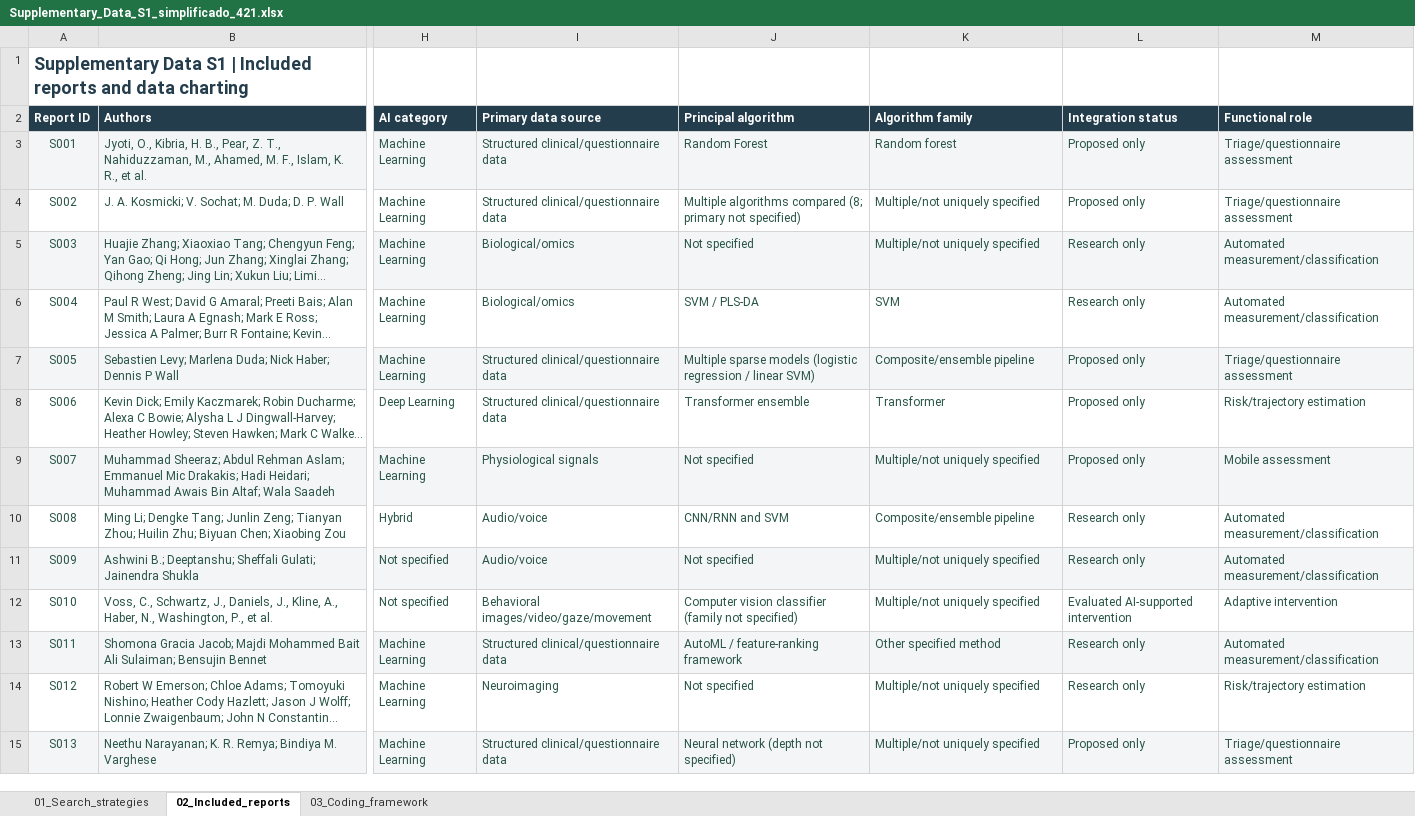
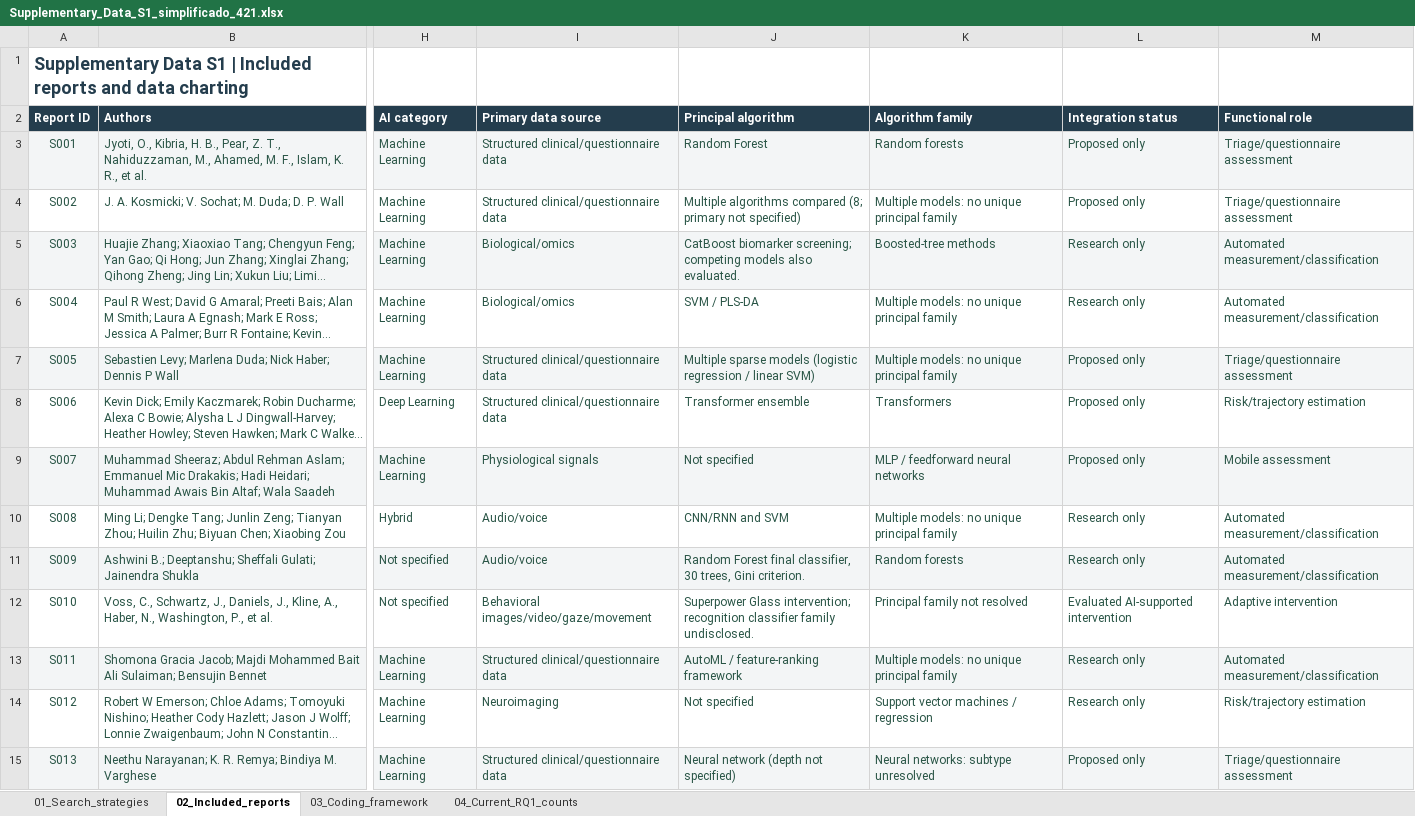
Before and after one commit to jhcapistran/scripts, an Excel workbook: Supplementary_Data_S1_simplificado_421.xlsx, sheet 02_Included_reports, drawn as a sheet; only a part is shown, gaps mark what is left out; long unchanged cells end in …; values as stored, in another font and other column widths than the file's, no borders; table styles not drawn; the diff covers the shown part only; the diff names each change by its address in the sheet, - before the commit and + after, or states it on an @@ line.

```diff
--- a/Supplementary_Data_S1_simplificado_421.xlsx (sheet 02_Included_reports)
+++ b/Supplementary_Data_S1_simplificado_421.xlsx (sheet 02_Included_reports)
+sheet tab: 04_Current_RQ1_counts
-K3 (Algorithm family): Random forest
+K3 (Algorithm family): Random forests
-K4 (Algorithm family): Multiple/not uniquely specified
+K4 (Algorithm family): Multiple models: no unique principal family
-J5 (Principal algorithm): Not specified
+J5 (Principal algorithm): CatBoost biomarker screening; competing models also evaluated.
-K5 (Algorithm family): Multiple/not uniquely specified
+K5 (Algorithm family): Boosted-tree methods
-K6 (Algorithm family): SVM
+K6 (Algorithm family): Multiple models: no unique principal family
-K7 (Algorithm family): Composite/ensemble pipeline
+K7 (Algorithm family): Multiple models: no unique principal family
-K8 (Algorithm family): Transformer
+K8 (Algorithm family): Transformers
-K9 (Algorithm family): Multiple/not uniquely specified
+K9 (Algorithm family): MLP / feedforward neural networks
-K10 (Algorithm family): Composite/ensemble pipeline
+K10 (Algorithm family): Multiple models: no unique principal family
-J11 (Principal algorithm): Not specified
+J11 (Principal algorithm): Random Forest final classifier, 30 trees, Gini criterion.
-K11 (Algorithm family): Multiple/not uniquely specified
+K11 (Algorithm family): Random forests
-J12 (Principal algorithm): Computer vision classifier (family not specified)
+J12 (Principal algorithm): Superpower Glass intervention; recognition classifier family undisclosed.
-K12 (Algorithm family): Multiple/not uniquely specified
+K12 (Algorithm family): Principal family not resolved
-K13 (Algorithm family): Other specified method
+K13 (Algorithm family): Multiple models: no unique principal family
-K14 (Algorithm family): Multiple/not uniquely specified
+K14 (Algorithm family): Support vector machines / regression
-K15 (Algorithm family): Multiple/not uniquely specified
+K15 (Algorithm family): Neural networks: subtype unresolved
```
Also changed, not shown: 418 edited cells elsewhere in this sheet, sheet 03_Coding_framework, 32 other files.
